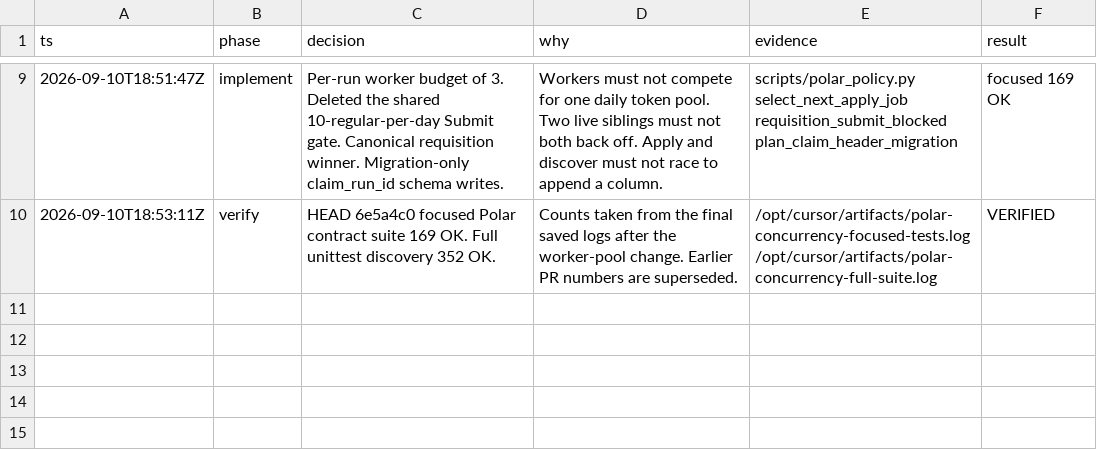
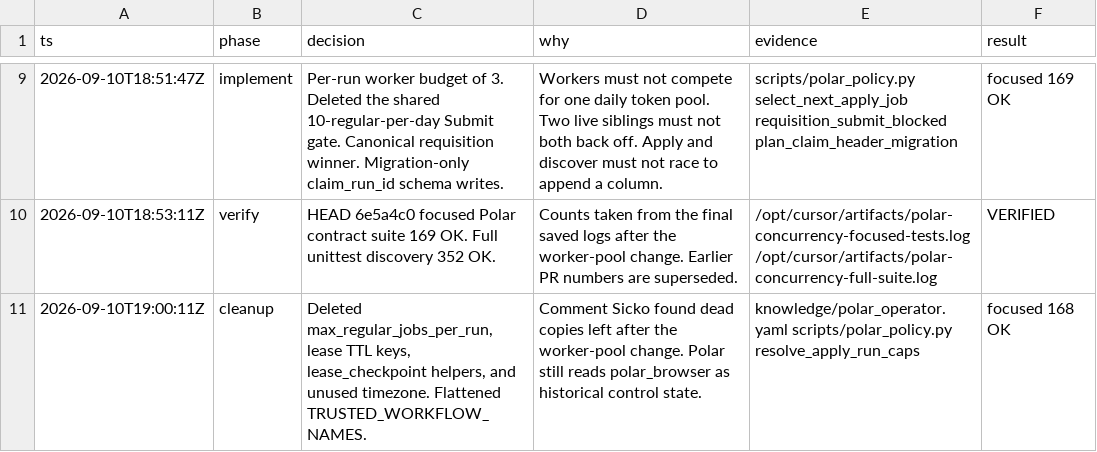
Before and after one commit to JunyiZhou-Conny/job-search-2026-2027-starter, a TSV file: .audit/polar-work-level-concurrency.tsv, drawn as a sheet; only a part is shown, gaps mark what is left out.

```diff
--- a/.audit/polar-work-level-concurrency.tsv
+++ b/.audit/polar-work-level-concurrency.tsv
@@ -10 +10,2 @@ ts	phase	decision	why	evidence	result
 2026-09-10T18:53:11Z	verify	HEAD 6e5a4c0 focused Polar contract suite 169 OK. Full unittest discovery 352 OK.	Counts taken from the final saved logs after the worker-pool change. Earlier PR numbers are superseded.	/opt/cursor/artifacts/polar-concurrency-focused-tests.log /opt/cursor/artifacts/polar-concurrency-full-suite.log	VERIFIED
+2026-09-10T19:00:11Z	cleanup	Deleted max_regular_jobs_per_run, lease TTL keys, lease_checkpoint helpers, and unused timezone. Flattened TRUSTED_WORKFLOW_NAMES.	Comment Sicko found dead copies left after the worker-pool change. Polar still reads polar_browser as historical control state.	knowledge/polar_operator.yaml scripts/polar_policy.py resolve_apply_run_caps	focused 168 OK
```
Also changed, not shown: 12 other files.
